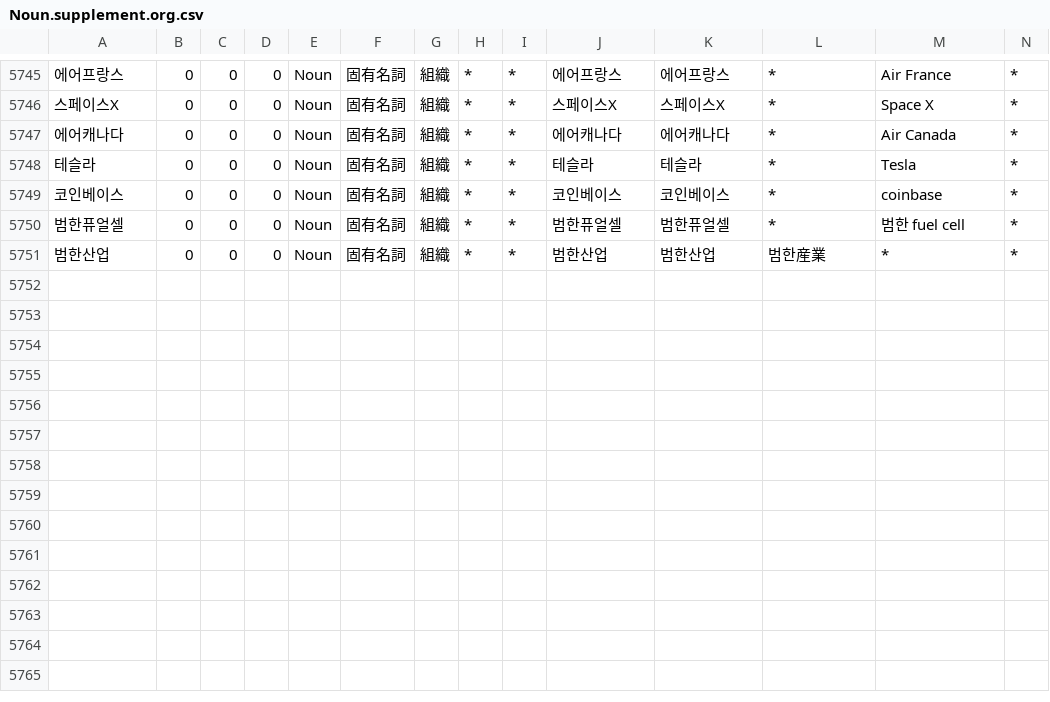
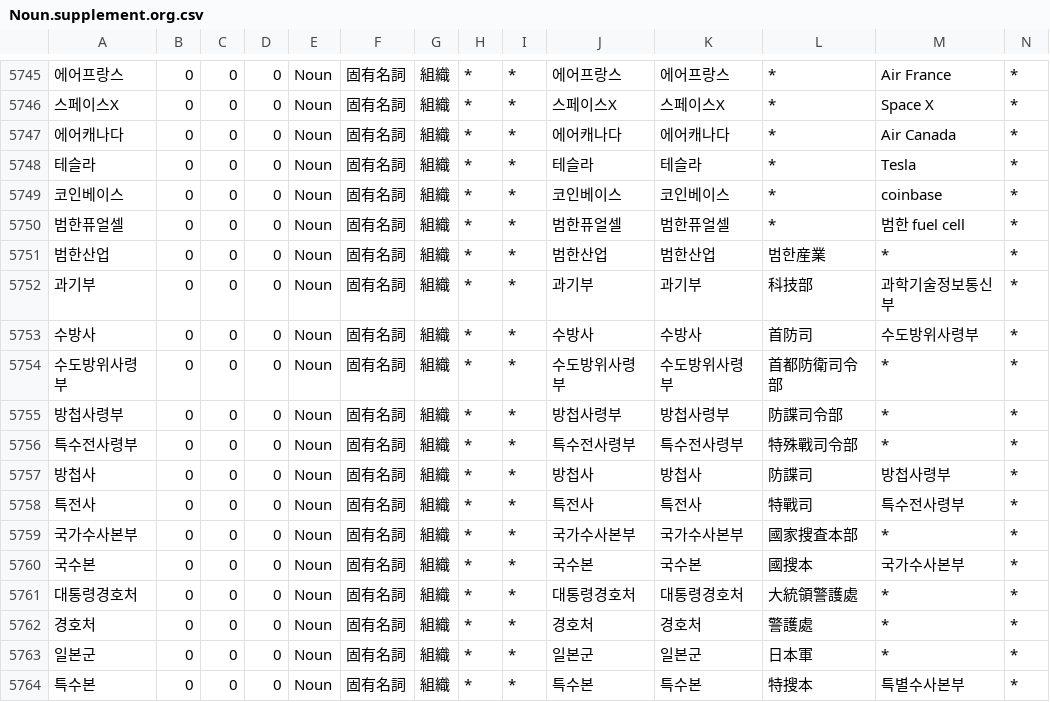
Before and after one commit to okikirmui/nkhandic, a CSV file: seed/Noun.supplement.org.csv, drawn as a sheet; only a part is shown, gaps mark what is left out; rows hold the shown columns only; the diff names each change by its address in the sheet, - before the commit and + after, or states it on an @@ line.

```diff
--- a/seed/Noun.supplement.org.csv
+++ b/seed/Noun.supplement.org.csv
+row 5752: 과기부 | 0 | 0 | 0 | Noun | 固有名詞 | 組織 | * | * | 과기부 | 과기부 | 科技部 | 과학기술정보통신부 | *
+row 5753: 수방사 | 0 | 0 | 0 | Noun | 固有名詞 | 組織 | * | * | 수방사 | 수방사 | 首防司 | 수도방위사령부 | *
+row 5754: 수도방위사령부 | 0 | 0 | 0 | Noun | 固有名詞 | 組織 | * | * | 수도방위사령부 | 수도방위사령부 | 首都防衛司令部 | * | *
+row 5755: 방첩사령부 | 0 | 0 | 0 | Noun | 固有名詞 | 組織 | * | * | 방첩사령부 | 방첩사령부 | 防諜司令部 | * | *
+row 5756: 특수전사령부 | 0 | 0 | 0 | Noun | 固有名詞 | 組織 | * | * | 특수전사령부 | 특수전사령부 | 特殊戰司令部 | * | *
+row 5757: 방첩사 | 0 | 0 | 0 | Noun | 固有名詞 | 組織 | * | * | 방첩사 | 방첩사 | 防諜司 | 방첩사령부 | *
+row 5758: 특전사 | 0 | 0 | 0 | Noun | 固有名詞 | 組織 | * | * | 특전사 | 특전사 | 特戰司 | 특수전사령부 | *
+row 5759: 국가수사본부 | 0 | 0 | 0 | Noun | 固有名詞 | 組織 | * | * | 국가수사본부 | 국가수사본부 | 國家搜査本部 | * | *
+row 5760: 국수본 | 0 | 0 | 0 | Noun | 固有名詞 | 組織 | * | * | 국수본 | 국수본 | 國搜本 | 국가수사본부 | *
+row 5761: 대통령경호처 | 0 | 0 | 0 | Noun | 固有名詞 | 組織 | * | * | 대통령경호처 | 대통령경호처 | 大統領警護處 | * | *
+row 5762: 경호처 | 0 | 0 | 0 | Noun | 固有名詞 | 組織 | * | * | 경호처 | 경호처 | 警護處 | * | *
+row 5763: 일본군 | 0 | 0 | 0 | Noun | 固有名詞 | 組織 | * | * | 일본군 | 일본군 | 日本軍 | * | *
+row 5764: 특수본 | 0 | 0 | 0 | Noun | 固有名詞 | 組織 | * | * | 특수본 | 특수본 | 特搜本 | 특별수사본부 | *
```
Also changed, not shown: seed/Adverb.csv, seed/Ending.csv, 1 other file.
